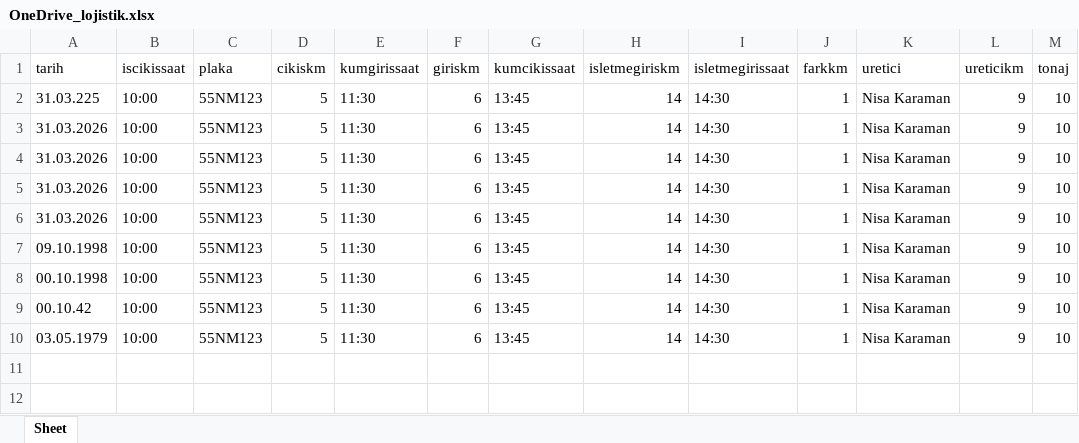
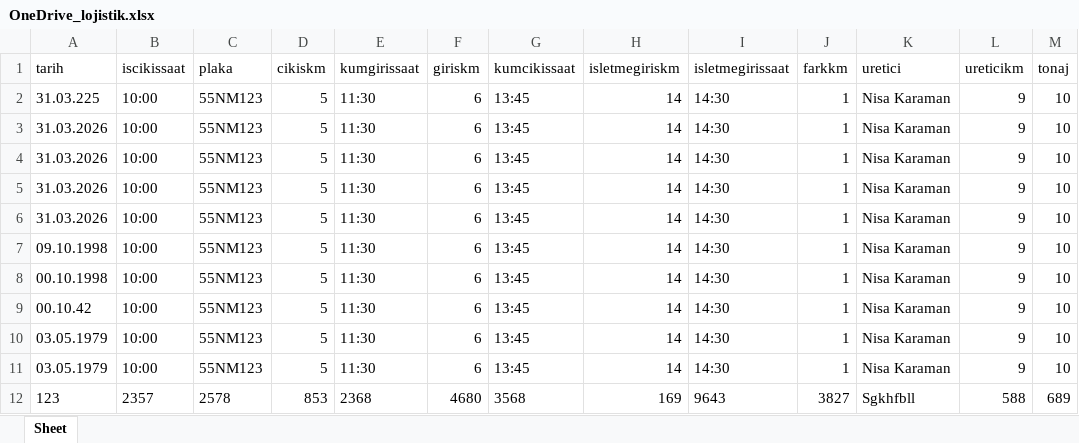
Before and after one commit to 23630778-maker/lojistik-temiz, an Excel workbook: backend/OneDrive_lojistik.xlsx, sheet Sheet, drawn as a sheet; values as stored, in another font and other column widths than the file's, no borders; the diff names each change by its address in the sheet, - before the commit and + after, or states it on an @@ line.

```diff
--- a/backend/OneDrive_lojistik.xlsx (sheet Sheet)
+++ b/backend/OneDrive_lojistik.xlsx (sheet Sheet)
+row 11: 03.05.1979 | 10:00 | 55NM123 | 5 | 11:30 | 6 | 13:45 | 14 | 14:30 | 1 | Nisa Karaman | 9 | 10
+row 12: 123 | 2357 | 2578 | 853 | 2368 | 4680 | 3568 | 169 | 9643 | 3827 | Sgkhfbll | 588 | 689
```
Also changed, not shown: backend/lojistik.xlsx.
